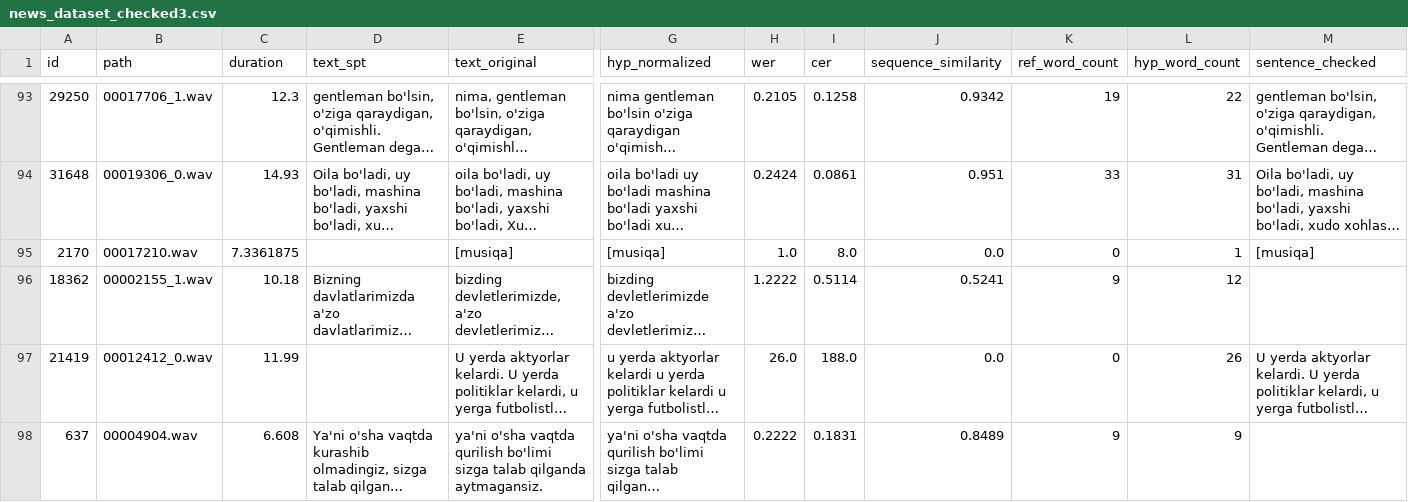
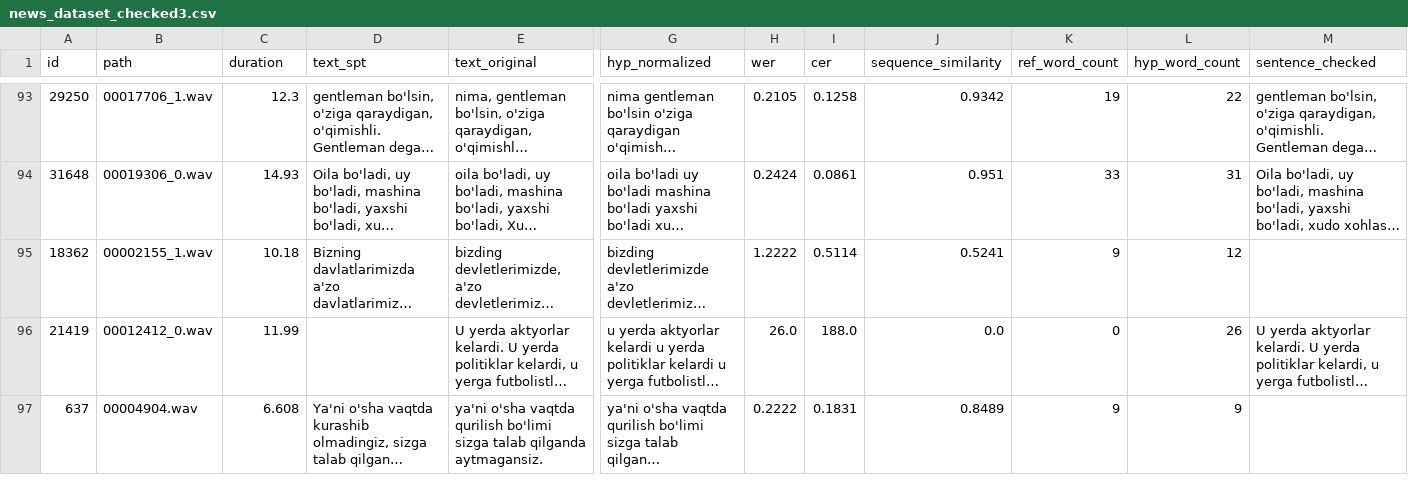
Before and after one commit to HaidarChaito/uzbek-automatic-speech-recognition, a CSV file: datasets/news_youtube_uzbek_speech_dataset/data/news_dataset_checked3.csv, drawn as a sheet; only a part is shown, gaps mark what is left out; long unchanged cells end in …; rows hold the shown columns only; the diff names each change by its address in the sheet, - before the commit and + after, or states it on an @@ line.

```diff
--- a/datasets/news_youtube_uzbek_speech_dataset/data/news_dataset_checked3.csv
+++ b/datasets/news_youtube_uzbek_speech_dataset/data/news_dataset_checked3.csv
-row 95: 2170 | 00017210.wav | 7.3361875 |  | [musiqa] | [musiqa] | 1.0 | 8.0 | 0.0 | 0 | 1 | [musiqa]
```
Also changed, not shown: 1 other file.
